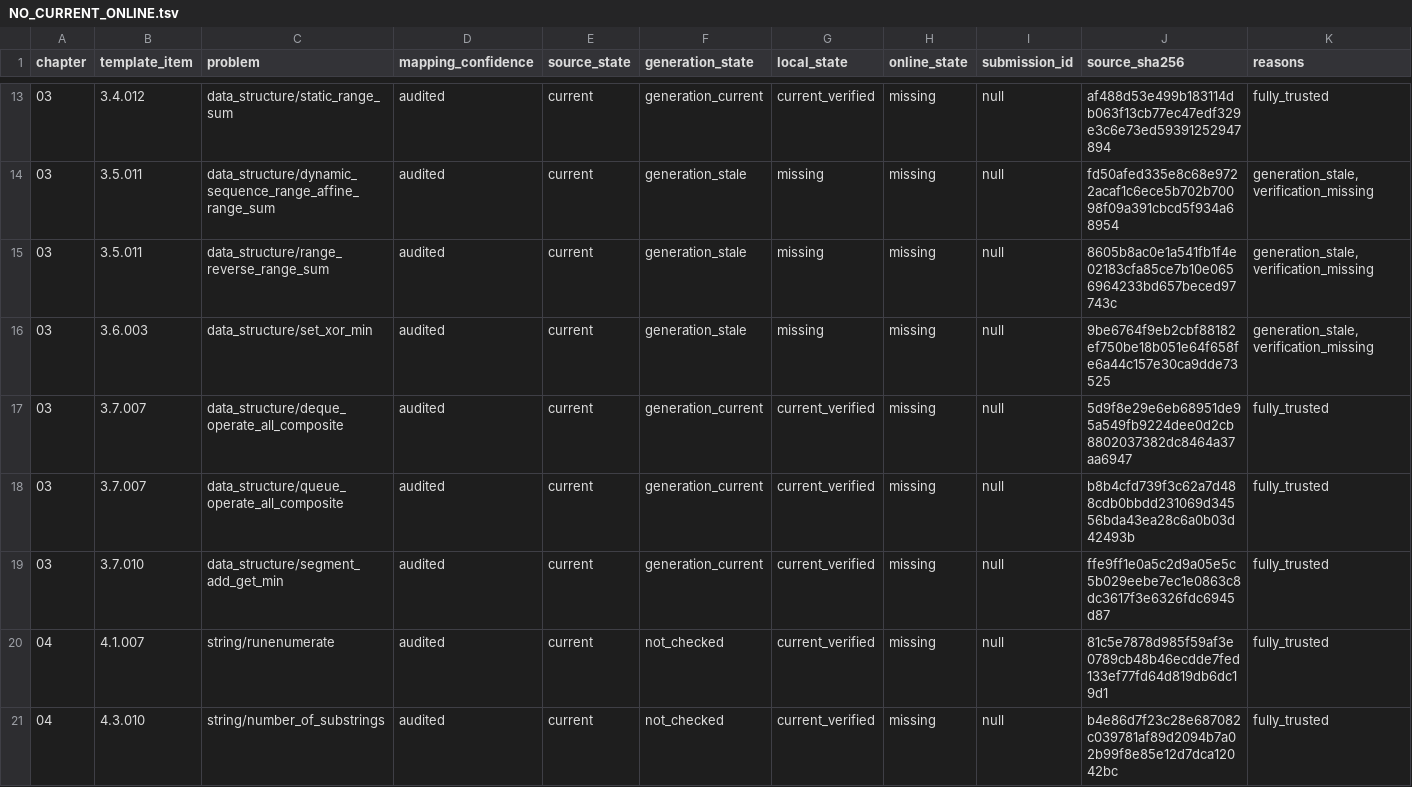
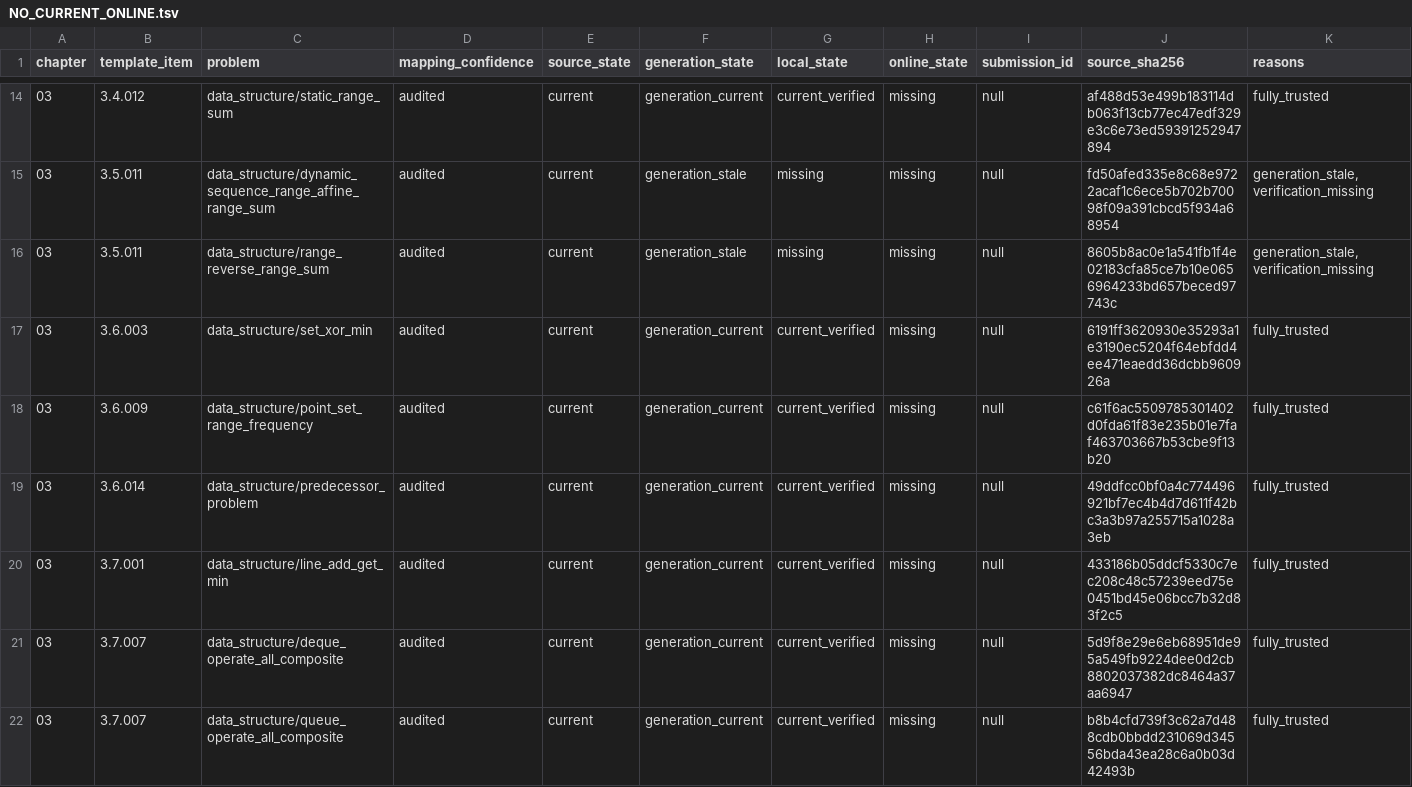
Before and after one commit to husqqq/hushuqi-algorithm-template, a TSV file: library-checker-template-solutions/不可完全置信清单/NO_CURRENT_ONLINE.tsv, drawn as a sheet; only a part is shown, gaps mark what is left out; the shorter side is filled out with more unchanged rows; the diff covers the shown part only.

```diff
--- a/library-checker-template-solutions/不可完全置信清单/NO_CURRENT_ONLINE.tsv
+++ b/library-checker-template-solutions/不可完全置信清单/NO_CURRENT_ONLINE.tsv
@@ -15,3 +16,6 @@ chapter	template_item	problem	mapping_confidence	source_state	generation_state	l
 03	3.5.011	data_structure/range_reverse_range_sum	audited	current	generation_stale	missing	missing	null	8605b8ac0e1a541fb1f4e02183cfa85ce7b10e0656964233bd657beced97743c	generation_stale,verification_missing
-03	3.6.003	data_structure/set_xor_min	audited	current	generation_stale	missing	missing	null	9be6764f9eb2cbf88182ef750be18b051e64f658fe6a44c157e30ca9dde73525	generation_stale,verification_missing
+03	3.6.003	data_structure/set_xor_min	audited	current	generation_current	current_verified	missing	null	6191ff3620930e35293a1e3190ec5204f64ebfdd4ee471eaedd36dcbb960926a	fully_trusted
+03	3.6.009	data_structure/point_set_range_frequency	audited	current	generation_current	current_verified	missing	null	c61f6ac5509785301402d0fda61f83e235b01e7faf463703667b53cbe9f13b20	fully_trusted
+03	3.6.014	data_structure/predecessor_problem	audited	current	generation_current	current_verified	missing	null	49ddfcc0bf0a4c774496921bf7ec4b4d7d611f42bc3a3b97a255715a1028a3eb	fully_trusted
+03	3.7.001	data_structure/line_add_get_min	audited	current	generation_current	current_verified	missing	null	433186b05ddcf5330c7ec208c48c57239eed75e0451bd45e06bcc7b32d83f2c5	fully_trusted
 03	3.7.007	data_structure/deque_operate_all_composite	audited	current	generation_current	current_verified	missing	null	5d9f8e29e6eb68951de95a549fb9224dee0d2cb8802037382dc8464a37aa6947	fully_trusted
```
Also changed, not shown: 2 added rows elsewhere in this file, library-checker-template-solutions/不可完全置信清单/ALL.tsv, 22 other files.
